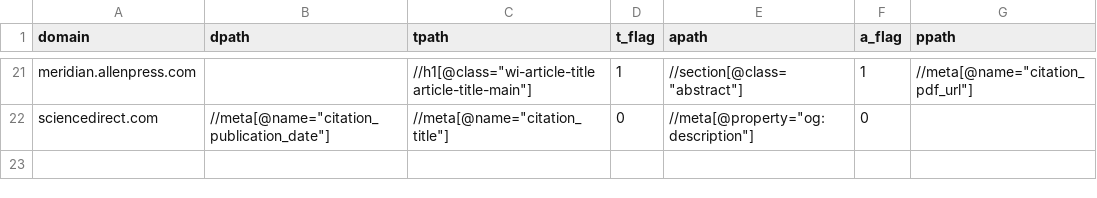
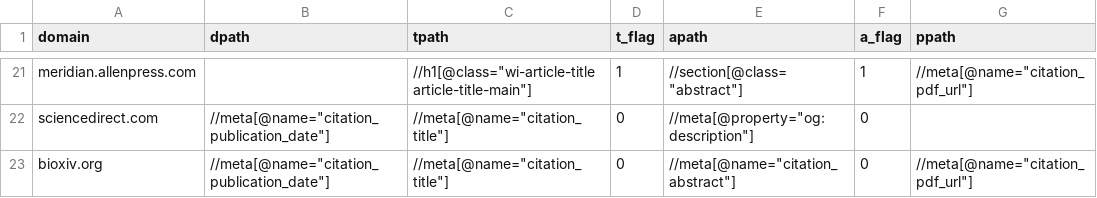
Before and after one commit to billoxbury/blitscan, a CSV file: data/xpath_rules.csv, drawn as a sheet; only a part is shown, gaps mark what is left out.

```diff
--- a/data/xpath_rules.csv
+++ b/data/xpath_rules.csv
@@ -22 +22,2 @@ meridian.allenpress.com,,"//h1[@class=""wi-article-title article-title-main""]",
 sciencedirect.com,"//meta[@name=""citation_publication_date""]","//meta[@name=""citation_title""]",0,"//meta[@property=""og:description""]",0,
+bioxiv.org,"//meta[@name=""citation_publication_date""]","//meta[@name=""citation_title""]",0,"//meta[@name=""citation_abstract""]",0,"//meta[@name=""citation_pdf_url""]"
```
Also changed, not shown: 3 other files.
